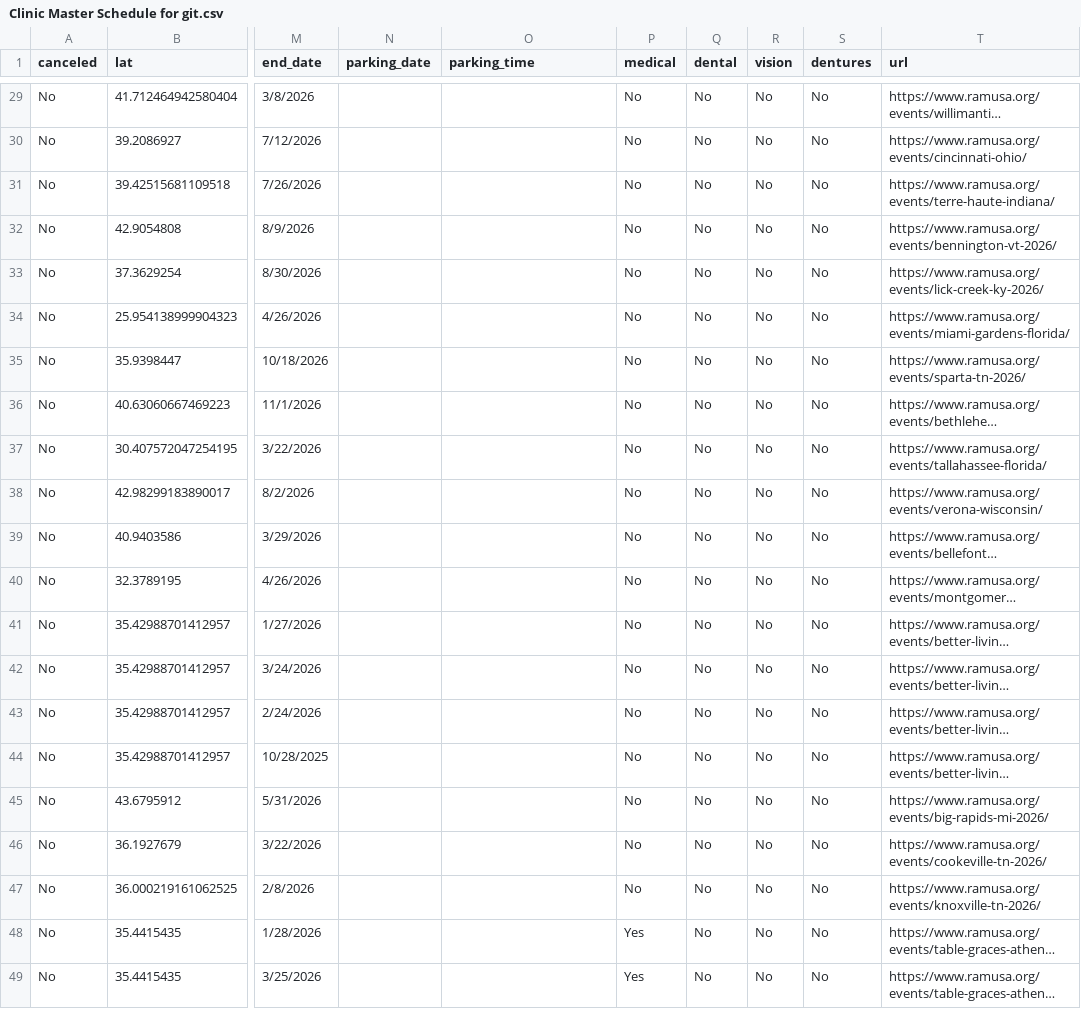
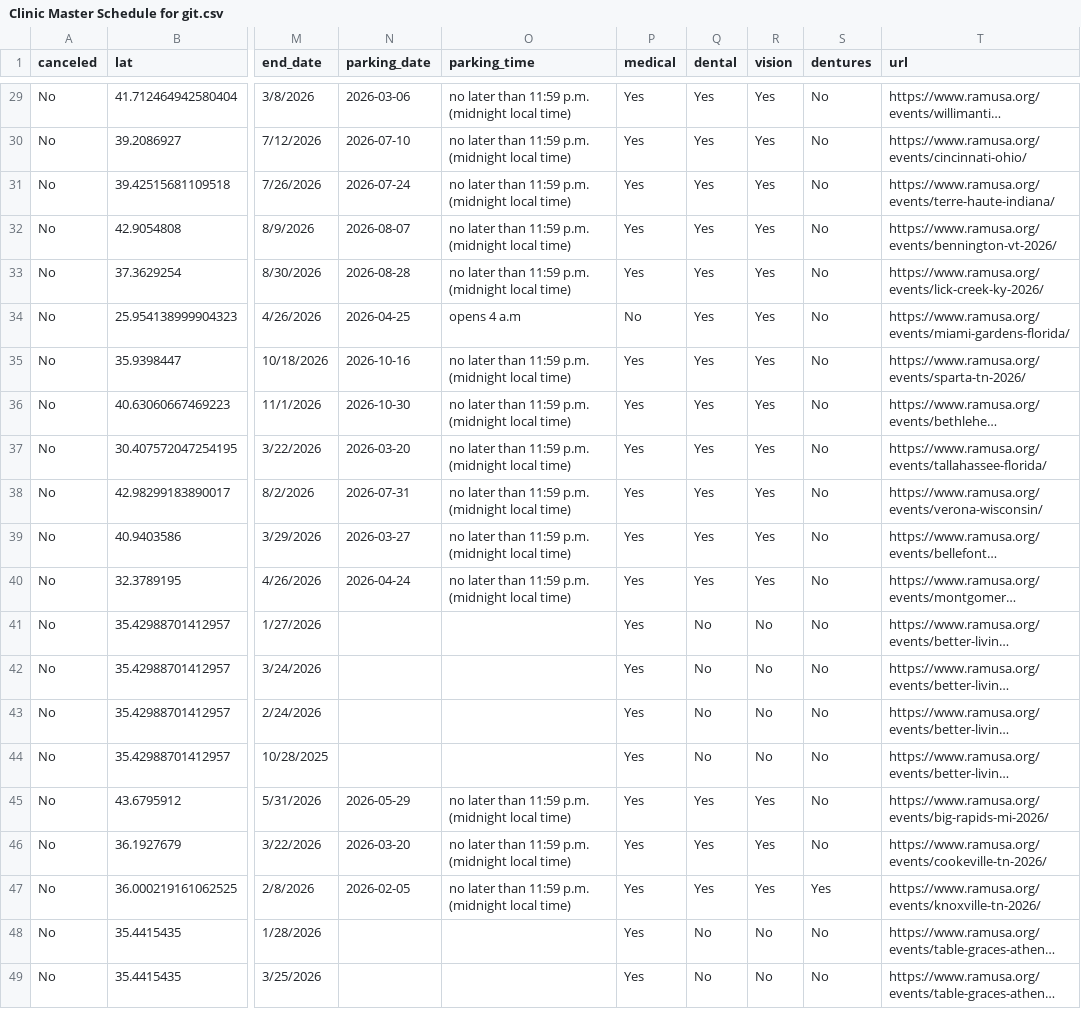
Before and after one commit to ITDeptAdmin/ScheduleMap, a CSV file: Clinic Master Schedule for git.csv, drawn as a sheet; only a part is shown, gaps mark what is left out; long unchanged cells end in …; the diff covers the shown part only; the diff names each change by its address in the sheet, - before the commit and + after, or states it on an @@ line.

```diff
--- a/Clinic Master Schedule for git.csv
+++ b/Clinic Master Schedule for git.csv
-N29 (parking_date): (empty)
+N29 (parking_date): 2026-03-06
-O29:O33 (parking_time): (empty)
+O29:O33 (parking_time): no later than 11:59 p.m. (midnight local time)
-P29:P33 (medical): No
+P29:P33 (medical): Yes
-Q29:Q40 (dental): No
+Q29:Q40 (dental): Yes
-R29:R40 (vision): No
+R29:R40 (vision): Yes
-N30 (parking_date): (empty)
+N30 (parking_date): 2026-07-10
-N31 (parking_date): (empty)
+N31 (parking_date): 2026-07-24
-N32 (parking_date): (empty)
+N32 (parking_date): 2026-08-07
-N33 (parking_date): (empty)
+N33 (parking_date): 2026-08-28
-N34 (parking_date): (empty)
+N34 (parking_date): 2026-04-25
-O34 (parking_time): (empty)
+O34 (parking_time): opens 4 a.m
-N35 (parking_date): (empty)
+N35 (parking_date): 2026-10-16
-O35:O40 (parking_time): (empty)
+O35:O40 (parking_time): no later than 11:59 p.m. (midnight local time)
-P35:P47 (medical): No
+P35:P47 (medical): Yes
-N36 (parking_date): (empty)
+N36 (parking_date): 2026-10-30
-N37 (parking_date): (empty)
+N37 (parking_date): 2026-03-20
-N38 (parking_date): (empty)
+N38 (parking_date): 2026-07-31
-N39 (parking_date): (empty)
+N39 (parking_date): 2026-03-27
-N40 (parking_date): (empty)
+N40 (parking_date): 2026-04-24
-N45 (parking_date): (empty)
+N45 (parking_date): 2026-05-29
-O45:O47 (parking_time): (empty)
+O45:O47 (parking_time): no later than 11:59 p.m. (midnight local time)
-Q45:Q47 (dental): No
+Q45:Q47 (dental): Yes
-R45:R47 (vision): No
+R45:R47 (vision): Yes
-N46 (parking_date): (empty)
+N46 (parking_date): 2026-03-20
-N47 (parking_date): (empty)
+N47 (parking_date): 2026-02-05
-S47 (dentures): No
+S47 (dentures): Yes
```
Also changed, not shown: 113 edited cells elsewhere in this file.
